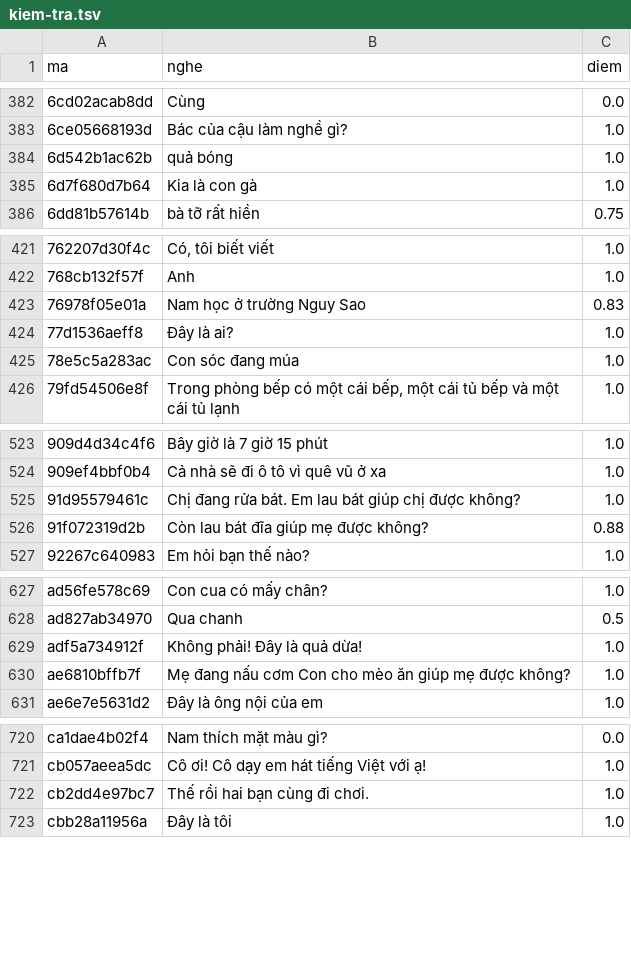
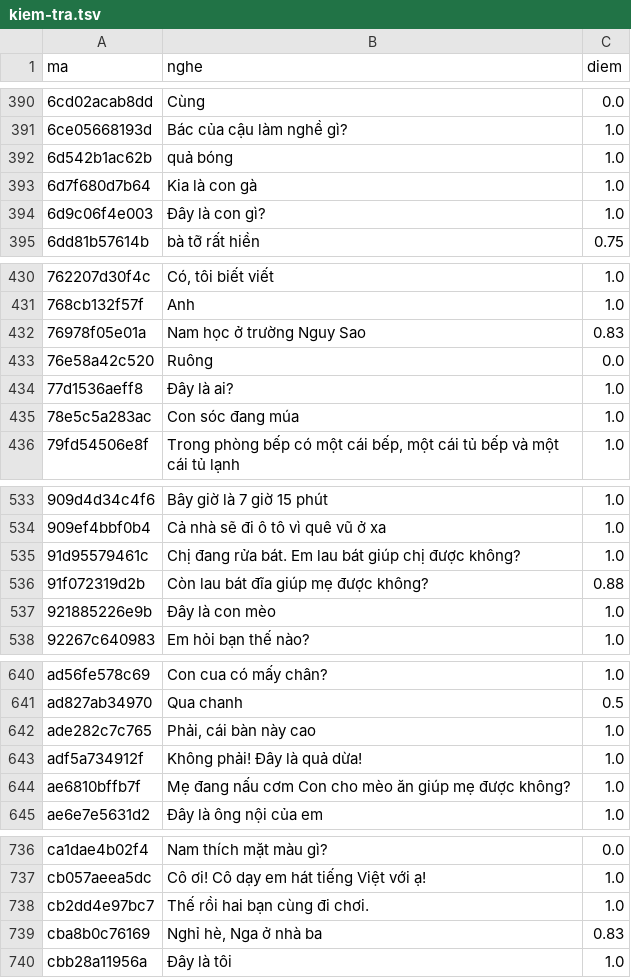
Before and after one commit to CVCEC/vuihoctiengviet, a TSV file: giong-ai/kiem-tra.tsv, drawn as a sheet; only a part is shown, gaps mark what is left out; the diff covers the shown part only; the diff names each change by its address in the sheet, - before the commit and + after, or states it on an @@ line.

```diff
--- a/giong-ai/kiem-tra.tsv
+++ b/giong-ai/kiem-tra.tsv
+row 394: 6d9c06f4e003 | Đây là con gì? | 1.0
+row 433: 76e58a42c520 | Ruông | 0.0
+row 537: 921885226e9b | Đây là con mèo | 1.0
+row 642: ade282c7c765 | Phải, cái bàn này cao | 1.0
+row 739: cba8b0c76169 | Nghỉ hè, Nga ở nhà ba | 0.83
```
Also changed, not shown: 15 added rows elsewhere in this file, 32 other files.
